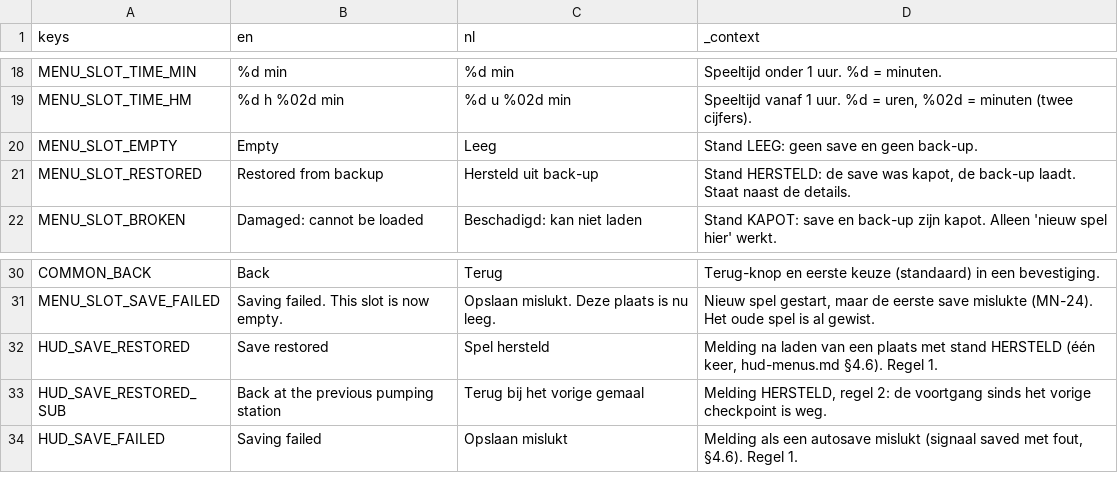
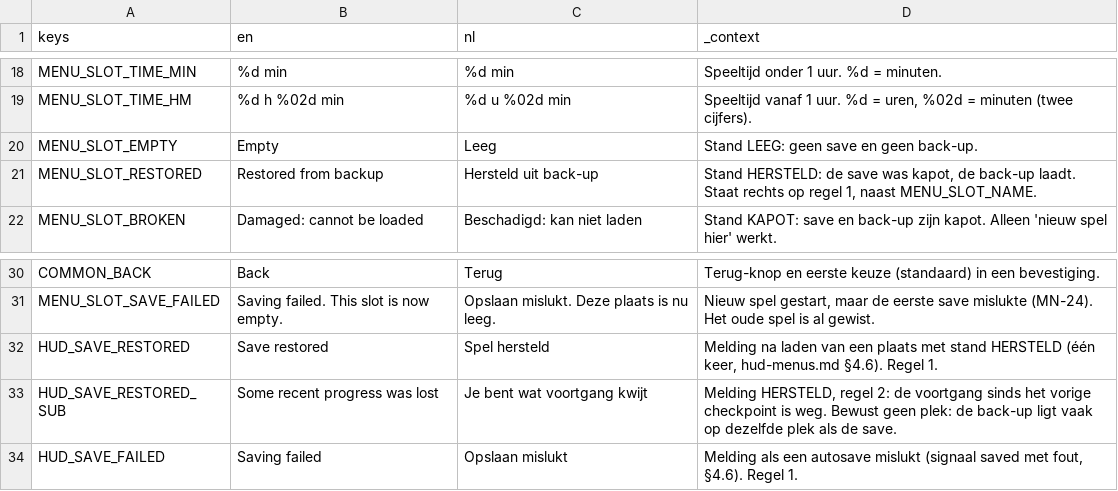
Before and after one commit to cesarvangerwen-glitch/echoborn, a CSV file: game/locale/strings.csv, drawn as a sheet; only a part is shown, gaps mark what is left out.

```diff
--- a/game/locale/strings.csv
+++ b/game/locale/strings.csv
@@ -20,3 +20,3 @@ MENU_SLOT_TIME_HM,%d h %02d min,%d u %02d min,"Speeltijd vanaf 1 uur. %d = uren,
 MENU_SLOT_EMPTY,Empty,Leeg,Stand LEEG: geen save en geen back-up.
-MENU_SLOT_RESTORED,Restored from backup,Hersteld uit back-up,"Stand HERSTELD: de save was kapot, de back-up laadt. Staat naast de details."
+MENU_SLOT_RESTORED,Restored from backup,Hersteld uit back-up,"Stand HERSTELD: de save was kapot, de back-up laadt. Staat rechts op regel 1, naast MENU_SLOT_NAME."
 MENU_SLOT_BROKEN,Damaged: cannot be loaded,Beschadigd: kan niet laden,Stand KAPOT: save en back-up zijn kapot. Alleen 'nieuw spel hier' werkt.
@@ -32,3 +32,3 @@ MENU_SLOT_SAVE_FAILED,Saving failed. This slot is now empty.,Opslaan mislukt. De
 HUD_SAVE_RESTORED,Save restored,Spel hersteld,"Melding na laden van een plaats met stand HERSTELD (één keer, hud-menus.md §4.6). Regel 1."
-HUD_SAVE_RESTORED_SUB,Back at the previous pumping station,Terug bij het vorige gemaal,"Melding HERSTELD, regel 2: de voortgang sinds het vorige checkpoint is weg."
+HUD_SAVE_RESTORED_SUB,Some recent progress was lost,Je bent wat voortgang kwijt,"Melding HERSTELD, regel 2: de voortgang sinds het vorige checkpoint is weg. Bewust geen plek: de back-up ligt vaak op dezelfde plek als de save."
 HUD_SAVE_FAILED,Saving failed,Opslaan mislukt,"Melding als een autosave mislukt (signaal saved met fout, §4.6). Regel 1."
```
Also changed, not shown: 3 other files.
